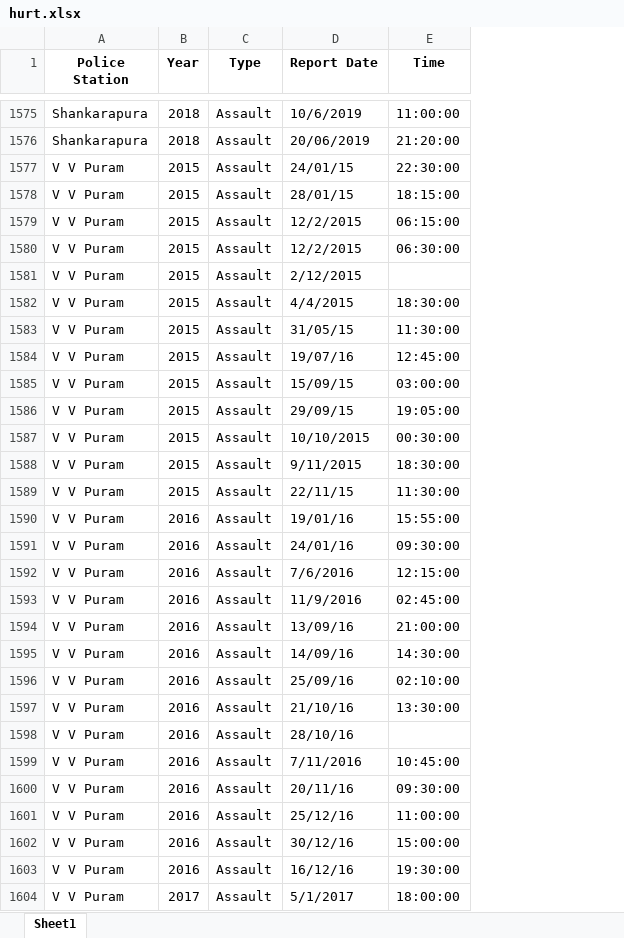
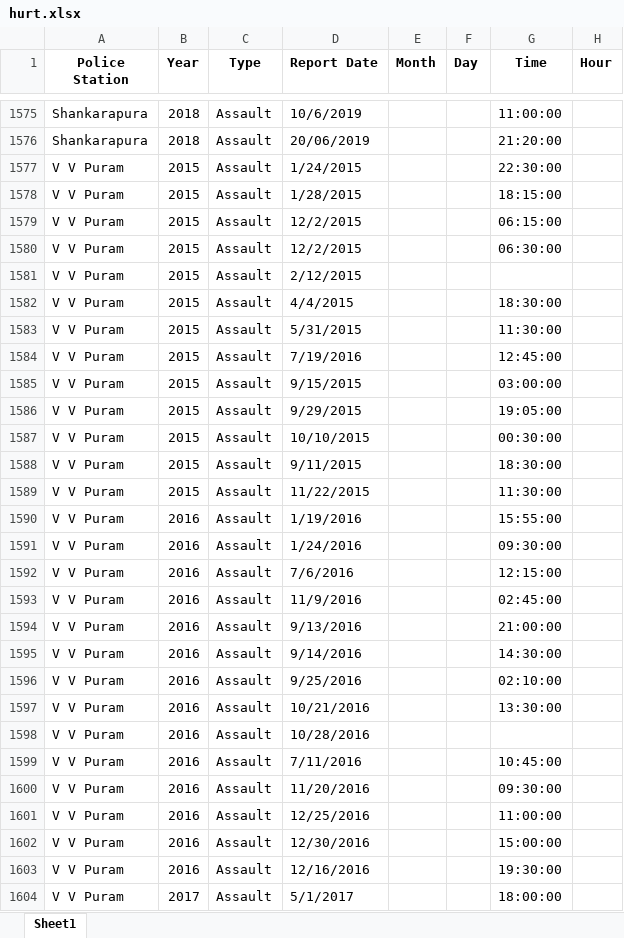
Before and after one commit to vineetdsat/CrimeStatistics, an Excel workbook: Cleaned_Data/hurt.xlsx, sheet Sheet1, drawn as a sheet; only a part is shown, gaps mark what is left out; values as stored, in another font and other column widths than the file's, no borders; the diff covers the shown part only; the diff names each change by its address in the sheet, - before the commit and + after, or states it on an @@ line.

```diff
--- a/Cleaned_Data/hurt.xlsx (sheet Sheet1)
+++ b/Cleaned_Data/hurt.xlsx (sheet Sheet1)
+column E (Month), empty
+column F (Day), empty
+column H (Hour), empty
-D1577 (Report Date): 24/01/15
+D1577 (Report Date): 1/24/2015
-D1578 (Report Date): 28/01/15
+D1578 (Report Date): 1/28/2015
-D1583 (Report Date): 31/05/15
+D1583 (Report Date): 5/31/2015
-D1584 (Report Date): 19/07/16
+D1584 (Report Date): 7/19/2016
-D1585 (Report Date): 15/09/15
+D1585 (Report Date): 9/15/2015
-D1586 (Report Date): 29/09/15
+D1586 (Report Date): 9/29/2015
-D1589 (Report Date): 22/11/15
+D1589 (Report Date): 11/22/2015
-D1590 (Report Date): 19/01/16
+D1590 (Report Date): 1/19/2016
-D1591 (Report Date): 24/01/16
+D1591 (Report Date): 1/24/2016
-D1594 (Report Date): 13/09/16
+D1594 (Report Date): 9/13/2016
-D1595 (Report Date): 14/09/16
+D1595 (Report Date): 9/14/2016
-D1596 (Report Date): 25/09/16
+D1596 (Report Date): 9/25/2016
-D1597 (Report Date): 21/10/16
+D1597 (Report Date): 10/21/2016
-D1598 (Report Date): 28/10/16
+D1598 (Report Date): 10/28/2016
-D1600 (Report Date): 20/11/16
+D1600 (Report Date): 11/20/2016
-D1601 (Report Date): 25/12/16
+D1601 (Report Date): 12/25/2016
-D1602 (Report Date): 30/12/16
+D1602 (Report Date): 12/30/2016
-D1603 (Report Date): 16/12/16
+D1603 (Report Date): 12/16/2016
```
Also changed, not shown: 24 edited cells elsewhere in this sheet, Cleaned_Data/kidnapping.xlsx, Cleaned_Data/murder.xlsx, 10 other files.
